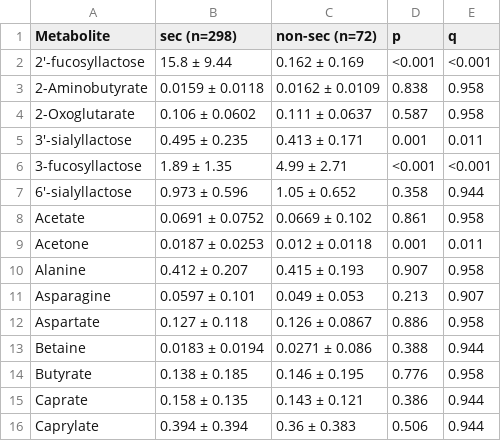
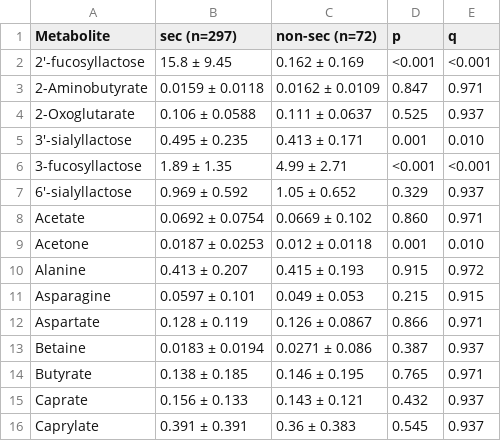
Before and after one commit to Minazuki-666/coi_analysis, a CSV file: src/univariate/hbm_table_compare_sec.csv, drawn as a sheet; only a part is shown; the diff covers the shown part only.

```diff
--- a/src/univariate/hbm_table_compare_sec.csv
+++ b/src/univariate/hbm_table_compare_sec.csv
@@ -1,16 +1,16 @@
-Metabolite,sec (n=298),non-sec (n=72),p,q
-2'-fucosyllactose,15.8 ± 9.44,0.162 ± 0.169,<0.001,<0.001
-2-Aminobutyrate,0.0159 ± 0.0118,0.0162 ± 0.0109,0.838,0.958
-2-Oxoglutarate,0.106 ± 0.0602,0.111 ± 0.0637,0.587,0.958
-3'-sialyllactose,0.495 ± 0.235,0.413 ± 0.171,0.001,0.011
+Metabolite,sec (n=297),non-sec (n=72),p,q
+2'-fucosyllactose,15.8 ± 9.45,0.162 ± 0.169,<0.001,<0.001
+2-Aminobutyrate,0.0159 ± 0.0118,0.0162 ± 0.0109,0.847,0.971
+2-Oxoglutarate,0.106 ± 0.0588,0.111 ± 0.0637,0.525,0.937
+3'-sialyllactose,0.495 ± 0.235,0.413 ± 0.171,0.001,0.010
 3-fucosyllactose,1.89 ± 1.35,4.99 ± 2.71,<0.001,<0.001
-6'-sialyllactose,0.973 ± 0.596,1.05 ± 0.652,0.358,0.944
-Acetate,0.0691 ± 0.0752,0.0669 ± 0.102,0.861,0.958
-Acetone,0.0187 ± 0.0253,0.012 ± 0.0118,0.001,0.011
-Alanine,0.412 ± 0.207,0.415 ± 0.193,0.907,0.958
-Asparagine,0.0597 ± 0.101,0.049 ± 0.053,0.213,0.907
-Aspartate,0.127 ± 0.118,0.126 ± 0.0867,0.886,0.958
-Betaine,0.0183 ± 0.0194,0.0271 ± 0.086,0.388,0.944
-Butyrate,0.138 ± 0.185,0.146 ± 0.195,0.776,0.958
-Caprate,0.158 ± 0.135,0.143 ± 0.121,0.386,0.944
-Caprylate,0.394 ± 0.394,0.36 ± 0.383,0.506,0.944
+6'-sialyllactose,0.969 ± 0.592,1.05 ± 0.652,0.329,0.937
+Acetate,0.0692 ± 0.0754,0.0669 ± 0.102,0.860,0.971
+Acetone,0.0187 ± 0.0253,0.012 ± 0.0118,0.001,0.010
+Alanine,0.413 ± 0.207,0.415 ± 0.193,0.915,0.972
+Asparagine,0.0597 ± 0.101,0.049 ± 0.053,0.215,0.915
+Aspartate,0.128 ± 0.119,0.126 ± 0.0867,0.866,0.971
+Betaine,0.0183 ± 0.0194,0.0271 ± 0.086,0.387,0.937
+Butyrate,0.138 ± 0.185,0.146 ± 0.195,0.765,0.971
+Caprate,0.156 ± 0.133,0.143 ± 0.121,0.432,0.937
+Caprylate,0.391 ± 0.391,0.36 ± 0.383,0.545,0.937
```
Also changed, not shown: 93 edited cells elsewhere in this file, src/univariate/hbm_table_compare_timing.csv, 5 other files.
